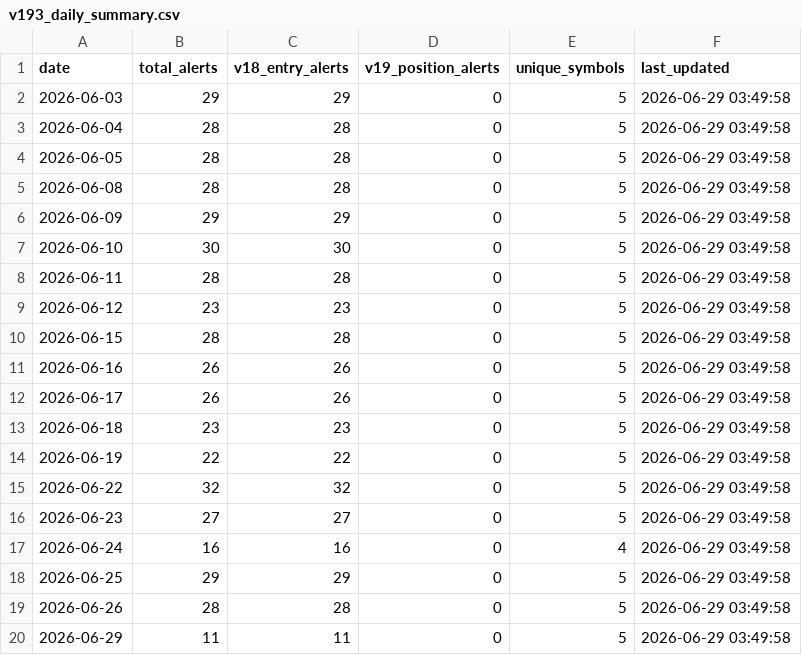
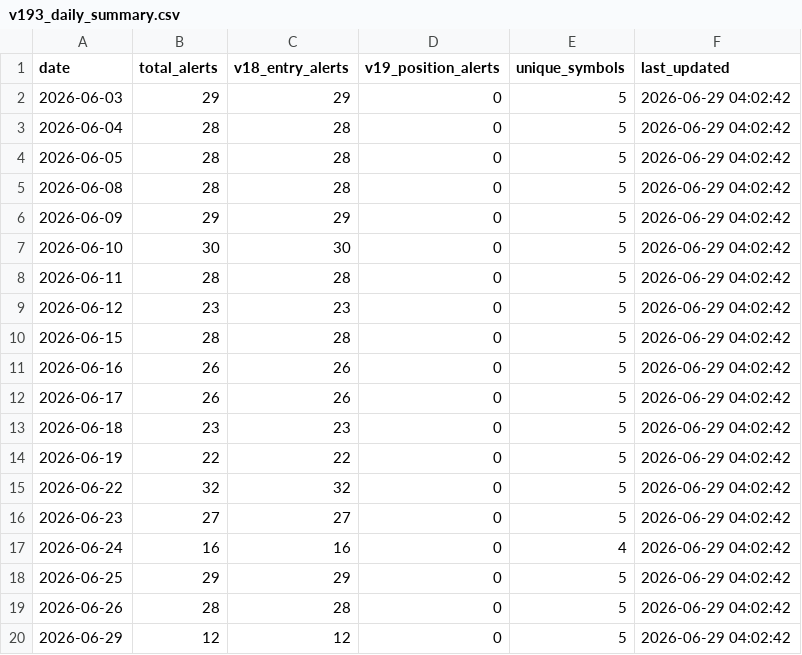
Before and after one commit to tothanhhai02090286-rgb/trading-bot-vn, a CSV file: tracker_output/v193_daily_summary.csv, drawn as a sheet.

Commit message:
V19.3.1 journal sync: update daily summary

```diff
--- a/tracker_output/v193_daily_summary.csv
+++ b/tracker_output/v193_daily_summary.csv
@@ -1,20 +1,20 @@
 date,total_alerts,v18_entry_alerts,v19_position_alerts,unique_symbols,last_updated
-2026-06-03,29,29,0,5,2026-06-29 03:49:58
-2026-06-04,28,28,0,5,2026-06-29 03:49:58
-2026-06-05,28,28,0,5,2026-06-29 03:49:58
-2026-06-08,28,28,0,5,2026-06-29 03:49:58
-2026-06-09,29,29,0,5,2026-06-29 03:49:58
-2026-06-10,30,30,0,5,2026-06-29 03:49:58
-2026-06-11,28,28,0,5,2026-06-29 03:49:58
-2026-06-12,23,23,0,5,2026-06-29 03:49:58
-2026-06-15,28,28,0,5,2026-06-29 03:49:58
-2026-06-16,26,26,0,5,2026-06-29 03:49:58
-2026-06-17,26,26,0,5,2026-06-29 03:49:58
-2026-06-18,23,23,0,5,2026-06-29 03:49:58
-2026-06-19,22,22,0,5,2026-06-29 03:49:58
-2026-06-22,32,32,0,5,2026-06-29 03:49:58
-2026-06-23,27,27,0,5,2026-06-29 03:49:58
-2026-06-24,16,16,0,4,2026-06-29 03:49:58
-2026-06-25,29,29,0,5,2026-06-29 03:49:58
-2026-06-26,28,28,0,5,2026-06-29 03:49:58
-2026-06-29,11,11,0,5,2026-06-29 03:49:58
+2026-06-03,29,29,0,5,2026-06-29 04:02:42
+2026-06-04,28,28,0,5,2026-06-29 04:02:42
+2026-06-05,28,28,0,5,2026-06-29 04:02:42
+2026-06-08,28,28,0,5,2026-06-29 04:02:42
+2026-06-09,29,29,0,5,2026-06-29 04:02:42
+2026-06-10,30,30,0,5,2026-06-29 04:02:42
+2026-06-11,28,28,0,5,2026-06-29 04:02:42
+2026-06-12,23,23,0,5,2026-06-29 04:02:42
+2026-06-15,28,28,0,5,2026-06-29 04:02:42
+2026-06-16,26,26,0,5,2026-06-29 04:02:42
+2026-06-17,26,26,0,5,2026-06-29 04:02:42
+2026-06-18,23,23,0,5,2026-06-29 04:02:42
+2026-06-19,22,22,0,5,2026-06-29 04:02:42
+2026-06-22,32,32,0,5,2026-06-29 04:02:42
+2026-06-23,27,27,0,5,2026-06-29 04:02:42
+2026-06-24,16,16,0,4,2026-06-29 04:02:42
+2026-06-25,29,29,0,5,2026-06-29 04:02:42
+2026-06-26,28,28,0,5,2026-06-29 04:02:42
+2026-06-29,12,12,0,5,2026-06-29 04:02:42
```
